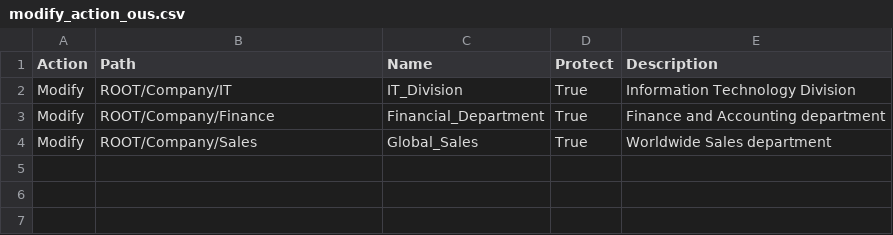
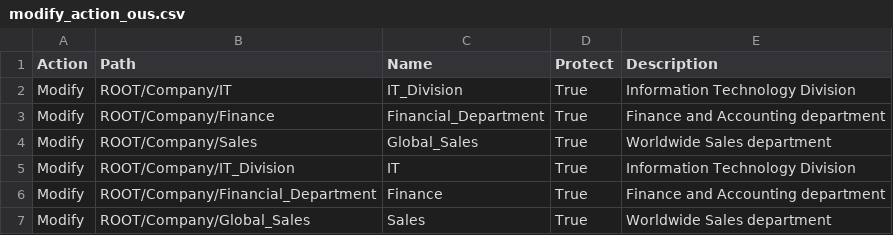
Before and after one commit to norpie/adms, a CSV file: example/modify_action_ous.csv, drawn as a sheet; the diff names each change by its address in the sheet, - before the commit and + after, or states it on an @@ line.

Commit message:
docs: modify ous also revert because testing

```diff
--- a/example/modify_action_ous.csv
+++ b/example/modify_action_ous.csv
+row 5: Modify | ROOT/Company/IT_Division | IT | True | Information Technology Division
+row 6: Modify | ROOT/Company/Financial_Department | Finance | True | Finance and Accounting department
+row 7: Modify | ROOT/Company/Global_Sales | Sales | True | Worldwide Sales department
```
